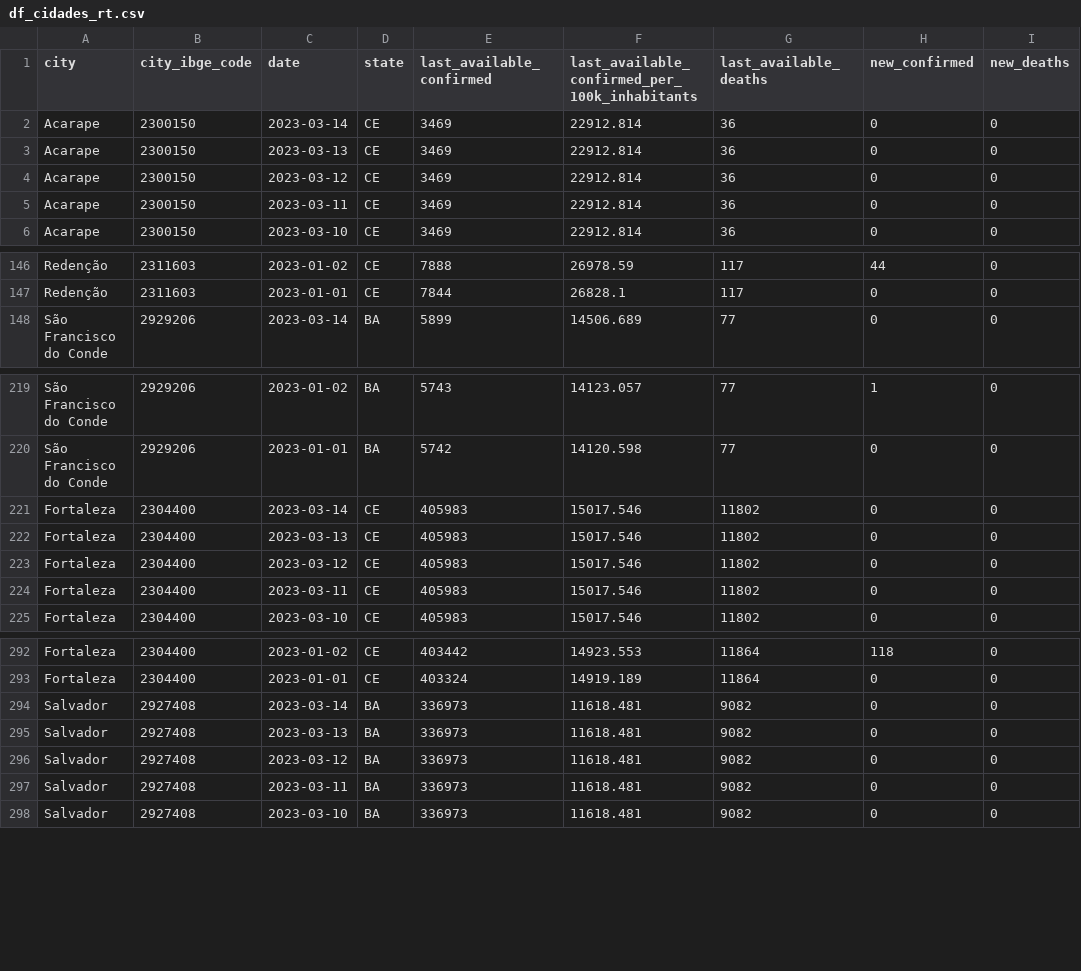
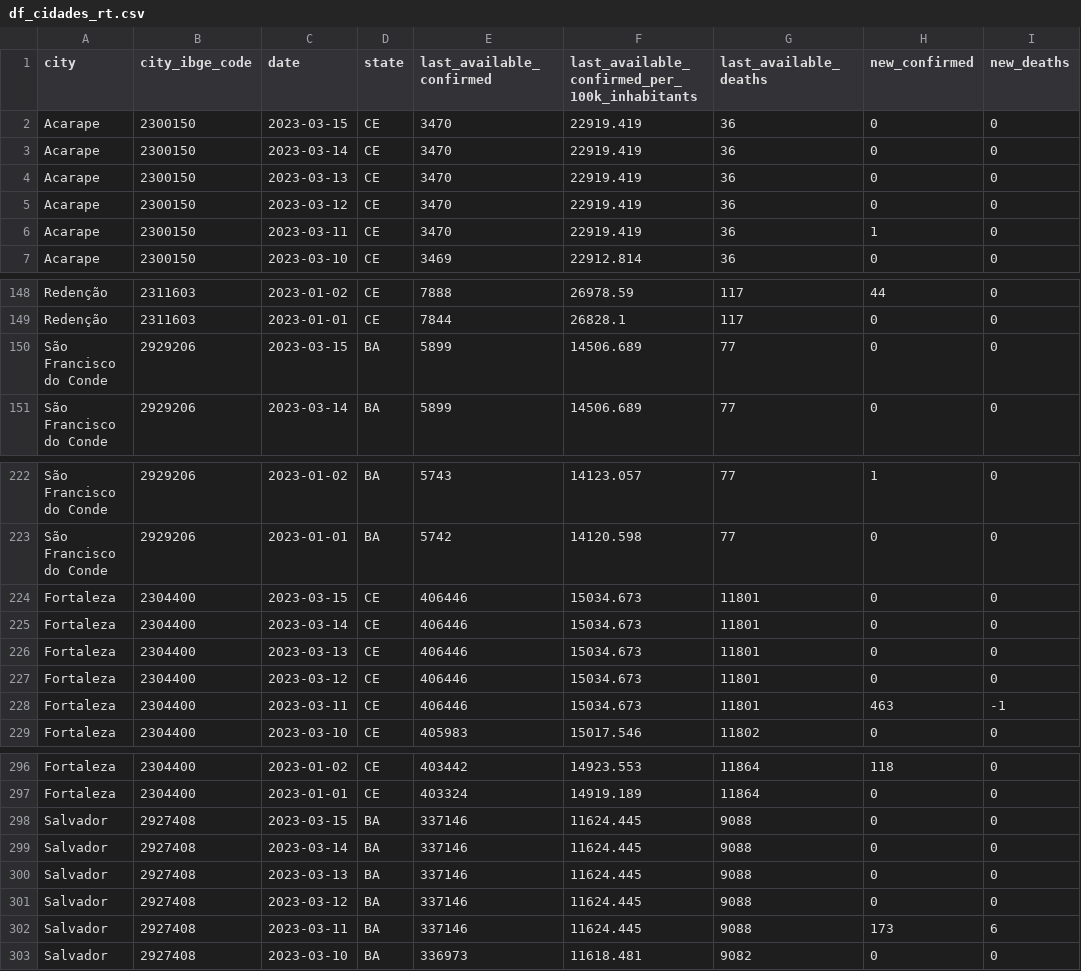
Before and after one commit to painelcovid19/painelcovid19.github.io, a CSV file: data/df_cidades_rt.csv, drawn as a sheet; only a part is shown, gaps mark what is left out; the diff covers the shown part only.

```diff
--- a/data/df_cidades_rt.csv
+++ b/data/df_cidades_rt.csv
@@ -1,6 +1,7 @@
 city,city_ibge_code,date,state,last_available_confirmed,last_available_confirmed_per_100k_inhabitants,last_available_deaths,new_confirmed,new_deaths
-Acarape,2300150,2023-03-14,CE,3469,22912.814,36,0,0
-Acarape,2300150,2023-03-13,CE,3469,22912.814,36,0,0
-Acarape,2300150,2023-03-12,CE,3469,22912.814,36,0,0
-Acarape,2300150,2023-03-11,CE,3469,22912.814,36,0,0
+Acarape,2300150,2023-03-15,CE,3470,22919.419,36,0,0
+Acarape,2300150,2023-03-14,CE,3470,22919.419,36,0,0
+Acarape,2300150,2023-03-13,CE,3470,22919.419,36,0,0
+Acarape,2300150,2023-03-12,CE,3470,22919.419,36,0,0
+Acarape,2300150,2023-03-11,CE,3470,22919.419,36,1,0
 Acarape,2300150,2023-03-10,CE,3469,22912.814,36,0,0
@@ -147,2 +149,3 @@ Redenção,2311603,2023-01-02,CE,7888,26978.59,117,44,0
 Redenção,2311603,2023-01-01,CE,7844,26828.1,117,0,0
+São Francisco do Conde,2929206,2023-03-15,BA,5899,14506.689,77,0,0
 São Francisco do Conde,2929206,2023-03-14,BA,5899,14506.689,77,0,0
@@ -220,6 +223,7 @@ São Francisco do Conde,2929206,2023-01-02,BA,5743,14123.057,77,1,0
 São Francisco do Conde,2929206,2023-01-01,BA,5742,14120.598,77,0,0
-Fortaleza,2304400,2023-03-14,CE,405983,15017.546,11802,0,0
-Fortaleza,2304400,2023-03-13,CE,405983,15017.546,11802,0,0
-Fortaleza,2304400,2023-03-12,CE,405983,15017.546,11802,0,0
-Fortaleza,2304400,2023-03-11,CE,405983,15017.546,11802,0,0
+Fortaleza,2304400,2023-03-15,CE,406446,15034.673,11801,0,0
+Fortaleza,2304400,2023-03-14,CE,406446,15034.673,11801,0,0
+Fortaleza,2304400,2023-03-13,CE,406446,15034.673,11801,0,0
+Fortaleza,2304400,2023-03-12,CE,406446,15034.673,11801,0,0
+Fortaleza,2304400,2023-03-11,CE,406446,15034.673,11801,463,-1
 Fortaleza,2304400,2023-03-10,CE,405983,15017.546,11802,0,0
@@ -293,6 +297,7 @@ Fortaleza,2304400,2023-01-02,CE,403442,14923.553,11864,118,0
 Fortaleza,2304400,2023-01-01,CE,403324,14919.189,11864,0,0
-Salvador,2927408,2023-03-14,BA,336973,11618.481,9082,0,0
-Salvador,2927408,2023-03-13,BA,336973,11618.481,9082,0,0
-Salvador,2927408,2023-03-12,BA,336973,11618.481,9082,0,0
-Salvador,2927408,2023-03-11,BA,336973,11618.481,9082,0,0
+Salvador,2927408,2023-03-15,BA,337146,11624.445,9088,0,0
+Salvador,2927408,2023-03-14,BA,337146,11624.445,9088,0,0
+Salvador,2927408,2023-03-13,BA,337146,11624.445,9088,0,0
+Salvador,2927408,2023-03-12,BA,337146,11624.445,9088,0,0
+Salvador,2927408,2023-03-11,BA,337146,11624.445,9088,173,6
 Salvador,2927408,2023-03-10,BA,336973,11618.481,9082,0,0
```
Also changed, not shown: 1 added row and 9 edited cells elsewhere in this file, data/df_cidades_campi.csv, 1 other file.
